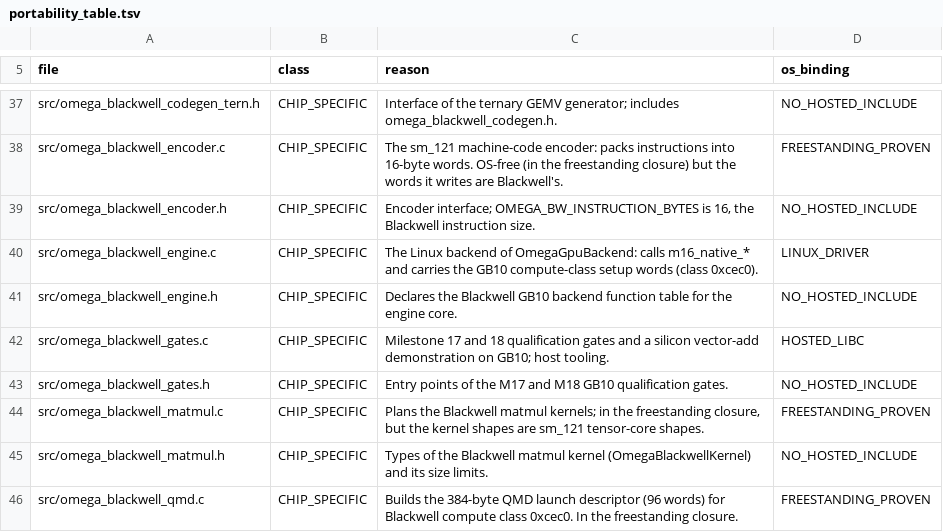
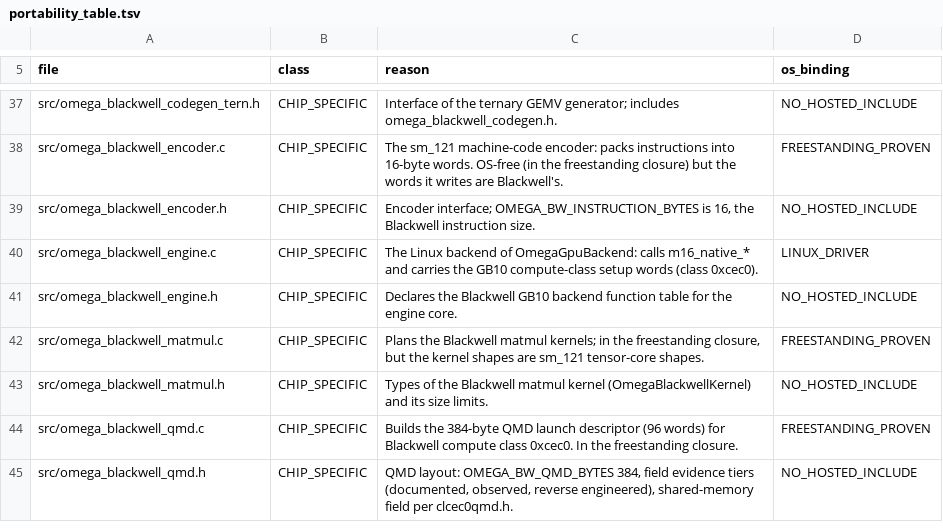
Before and after one commit to aien-dev/CUDApp, a TSV file: docs/runtime/portability_table.tsv, drawn as a sheet; only a part is shown, gaps mark what is left out; the shorter side is filled out with more unchanged rows.

```diff
--- a/docs/runtime/portability_table.tsv
+++ b/docs/runtime/portability_table.tsv
@@ -41,4 +41,2 @@ src/omega_blackwell_engine.c	CHIP_SPECIFIC	The Linux backend of OmegaGpuBackend:
 src/omega_blackwell_engine.h	CHIP_SPECIFIC	Declares the Blackwell GB10 backend function table for the engine core.	NO_HOSTED_INCLUDE
-src/omega_blackwell_gates.c	CHIP_SPECIFIC	Milestone 17 and 18 qualification gates and a silicon vector-add demonstration on GB10; host tooling.	HOSTED_LIBC
-src/omega_blackwell_gates.h	CHIP_SPECIFIC	Entry points of the M17 and M18 GB10 qualification gates.	NO_HOSTED_INCLUDE
 src/omega_blackwell_matmul.c	CHIP_SPECIFIC	Plans the Blackwell matmul kernels; in the freestanding closure, but the kernel shapes are sm_121 tensor-core shapes.	FREESTANDING_PROVEN
```
Also changed, not shown: 4 other files.
